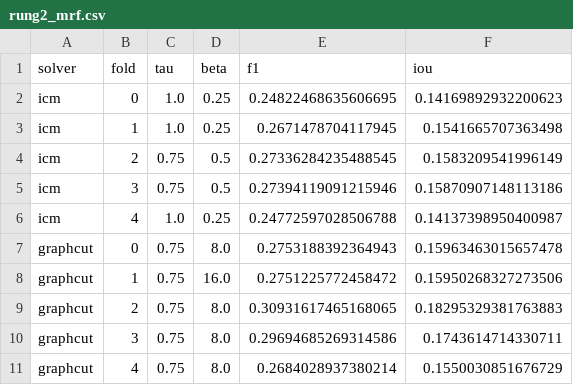
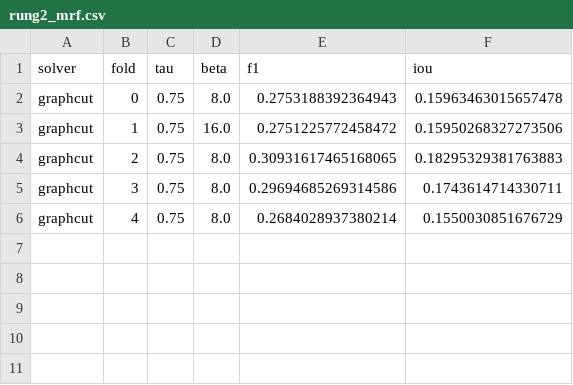
Before and after one commit to Nabz863/cv-splice-localisation, a CSV file: results/rung2_mrf.csv, drawn as a sheet; the diff names each change by its address in the sheet, - before the commit and + after, or states it on an @@ line.

Commit message:
rung 2 complete: interior optimum, F1 spread 0.049 across full grid

```diff
--- a/results/rung2_mrf.csv
+++ b/results/rung2_mrf.csv
-row 2: icm | 0 | 1.0 | 0.25 | 0.24822468635606695 | 0.14169892932200623
-row 3: icm | 1 | 1.0 | 0.25 | 0.2671478704117945 | 0.1541665707363498
-row 4: icm | 2 | 0.75 | 0.5 | 0.27336284235488545 | 0.1583209541996149
-row 5: icm | 3 | 0.75 | 0.5 | 0.27394119091215946 | 0.15870907148113186
-row 6: icm | 4 | 1.0 | 0.25 | 0.24772597028506788 | 0.14137398950400987
```
Also changed, not shown: 6 other files.
